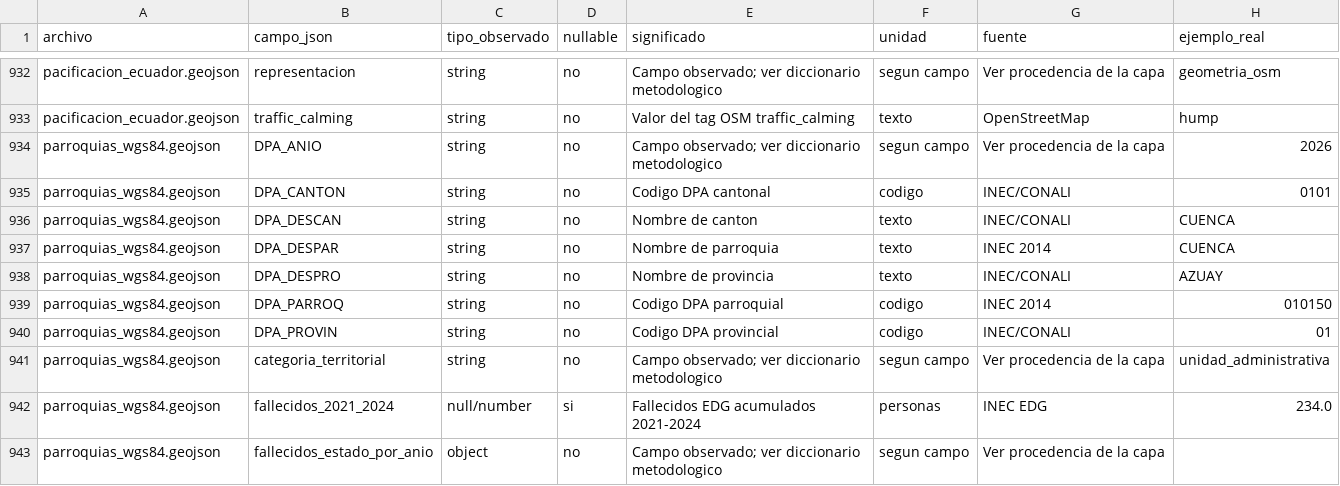
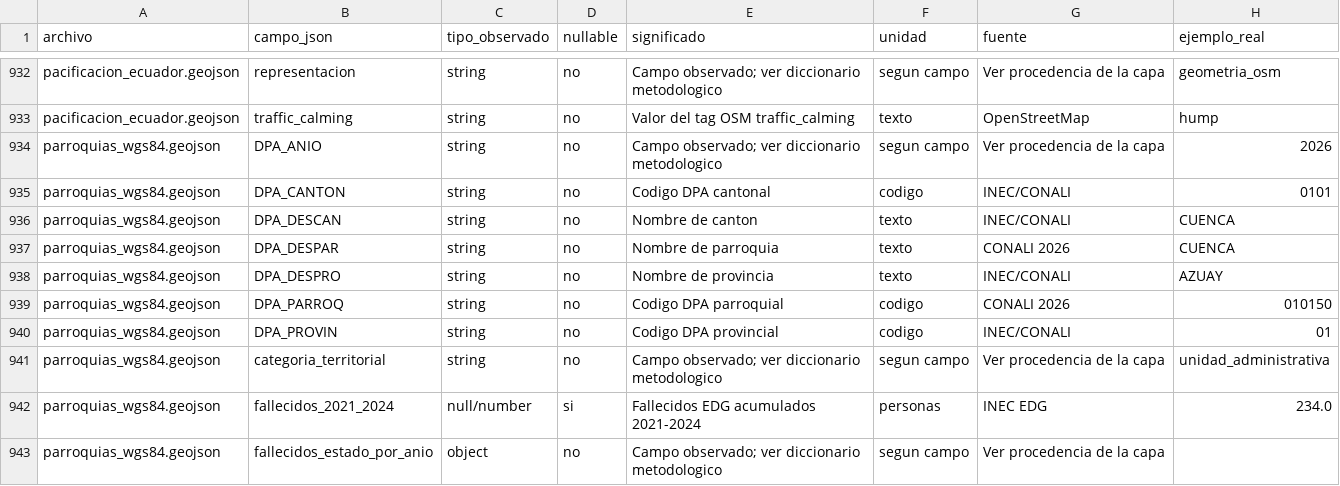
Before and after one commit to fundacionredsa/redsa-observatorio-seguridad-vial, a CSV file: documentacion/diccionario_campos.csv, drawn as a sheet; only a part is shown, gaps mark what is left out.

```diff
--- a/documentacion/diccionario_campos.csv
+++ b/documentacion/diccionario_campos.csv
@@ -936,5 +936,5 @@ parroquias_wgs84.geojson,DPA_CANTON,string,no,Codigo DPA cantonal,codigo,INEC/CO
 parroquias_wgs84.geojson,DPA_DESCAN,string,no,Nombre de canton,texto,INEC/CONALI,CUENCA
-parroquias_wgs84.geojson,DPA_DESPAR,string,no,Nombre de parroquia,texto,INEC 2014,CUENCA
+parroquias_wgs84.geojson,DPA_DESPAR,string,no,Nombre de parroquia,texto,CONALI 2026,CUENCA
 parroquias_wgs84.geojson,DPA_DESPRO,string,no,Nombre de provincia,texto,INEC/CONALI,AZUAY
-parroquias_wgs84.geojson,DPA_PARROQ,string,no,Codigo DPA parroquial,codigo,INEC 2014,010150
+parroquias_wgs84.geojson,DPA_PARROQ,string,no,Codigo DPA parroquial,codigo,CONALI 2026,010150
 parroquias_wgs84.geojson,DPA_PROVIN,string,no,Codigo DPA provincial,codigo,INEC/CONALI,01
```
Also changed, not shown: 25 other files.
